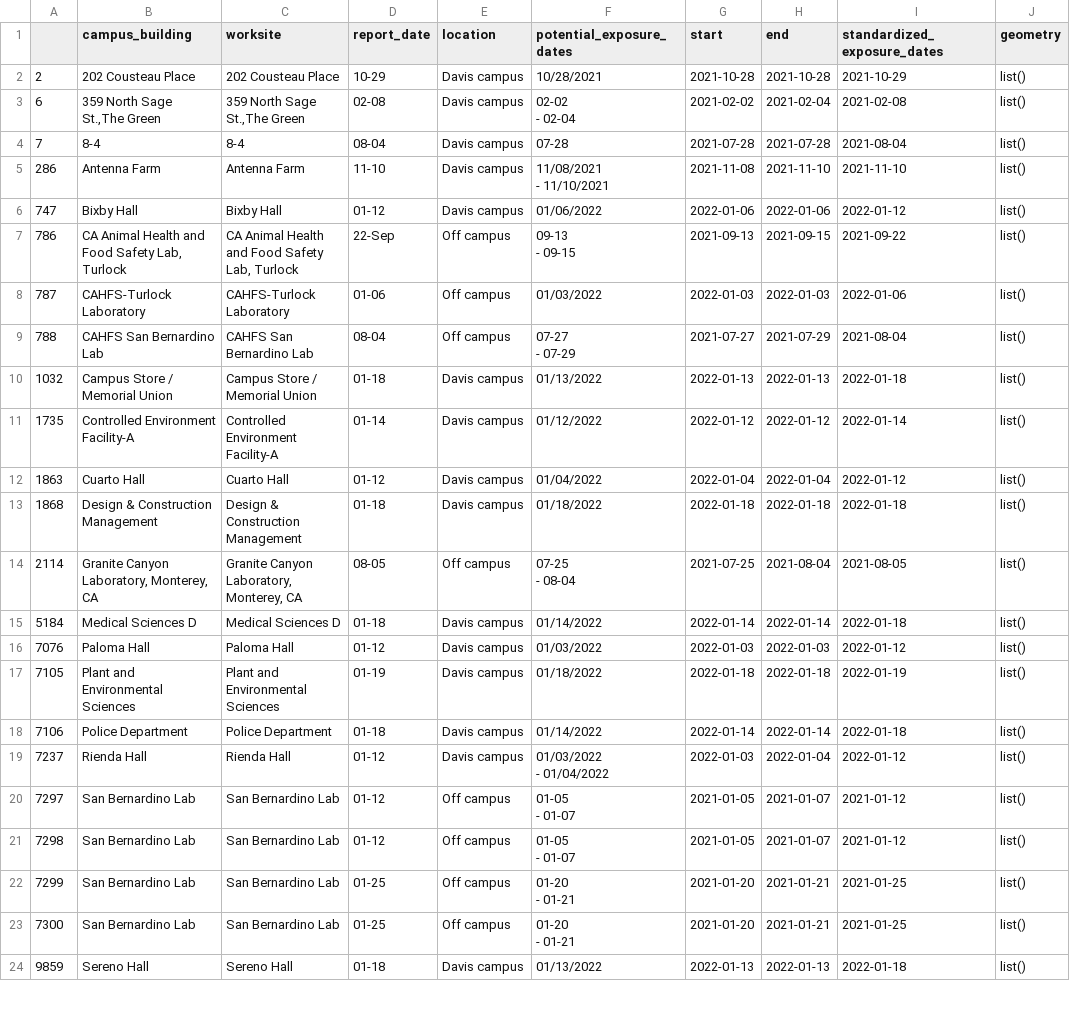
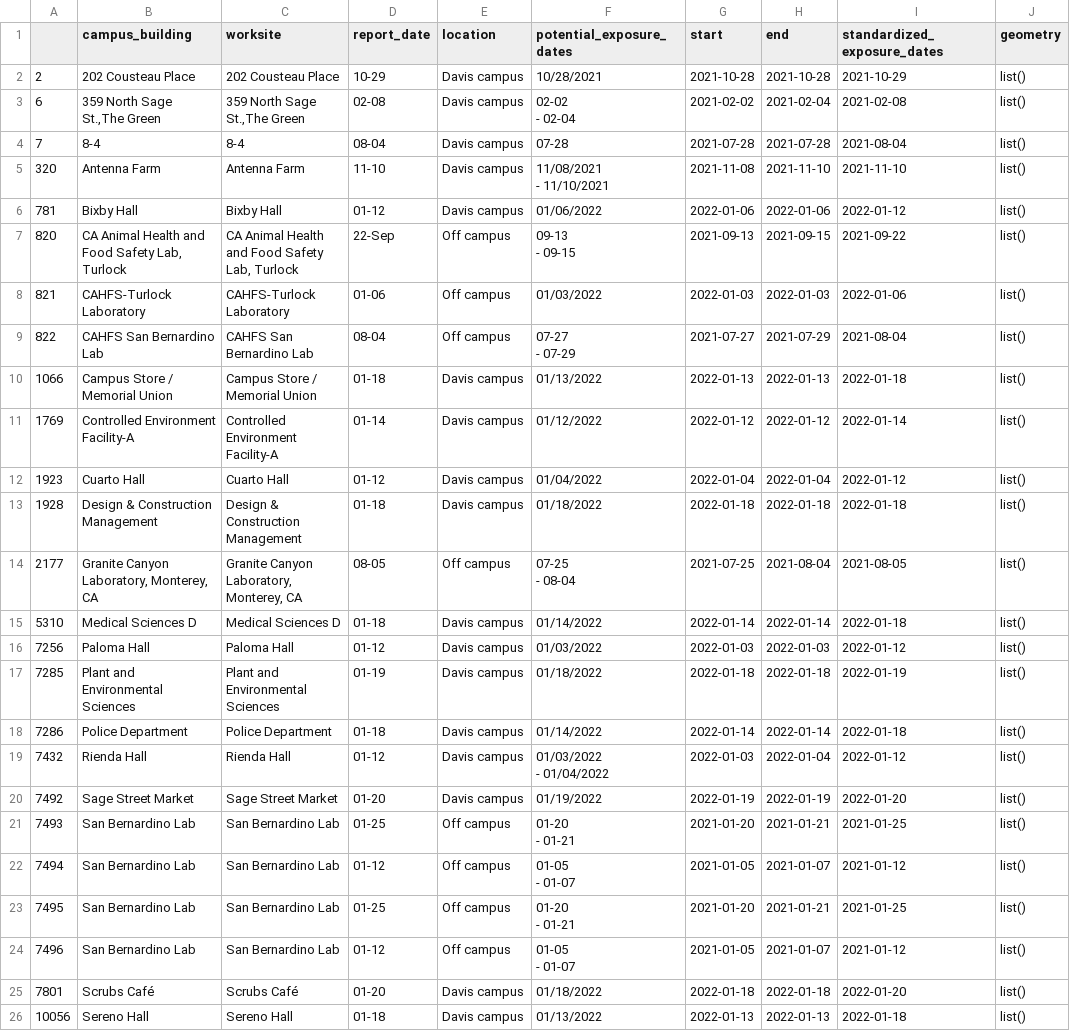
Before and after one commit to datalab-dev/covid_worksite_exposure, a CSV file: data/unmatched_buildings.csv, drawn as a sheet; only a part is shown; addresses are those after the commit; ↵ is a line break in a cell; the diff covers the shown part only; the diff names each change by its address in the sheet, - before the commit and + after, or states it on an @@ line.

```diff
--- a/data/unmatched_buildings.csv
+++ b/data/unmatched_buildings.csv
-A5: 286
+A5: 320
-A6: 747
+A6: 781
-A7: 786
+A7: 820
-A8: 787
+A8: 821
-A9: 788
+A9: 822
-A10: 1032
+A10: 1066
-A11: 1735
+A11: 1769
-A12: 1863
+A12: 1923
-A13: 1868
+A13: 1928
-A14: 2114
+A14: 2177
-A15: 5184
+A15: 5310
-A16: 7076
+A16: 7256
-A17: 7105
+A17: 7285
-A18: 7106
+A18: 7286
-A19: 7237
+A19: 7432
+row 20: 7492 | Sage Street Market | Sage Street Market | 01-20 | Davis campus | 01/19/2022 | 2022-01-19 | 2022-01-19 | 2022-01-20 | list()
-A21: 7297
+A21: 7493
-D21 (report_date): 01-12
+D21 (report_date): 01-25
-F21 (potential_exposure_dates): 01-05 ↵ - 01-07
+F21 (potential_exposure_dates): 01-20 ↵ - 01-21
-G21 (start): 2021-01-05
+G21 (start): 2021-01-20
-H21 (end): 2021-01-07
+H21 (end): 2021-01-21
-I21 (standardized_exposure_dates): 2021-01-12
+I21 (standardized_exposure_dates): 2021-01-25
-A22: 7298
+A22: 7494
-A23: 7299
+A23: 7495
-A24: 7300
+A24: 7496
-D24 (report_date): 01-25
+D24 (report_date): 01-12
-F24 (potential_exposure_dates): 01-20 ↵ - 01-21
+F24 (potential_exposure_dates): 01-05 ↵ - 01-07
-G24 (start): 2021-01-20
+G24 (start): 2021-01-05
-H24 (end): 2021-01-21
+H24 (end): 2021-01-07
-I24 (standardized_exposure_dates): 2021-01-25
+I24 (standardized_exposure_dates): 2021-01-12
+row 25: 7801 | Scrubs Café | Scrubs Café | 01-20 | Davis campus | 01/18/2022 | 2022-01-18 | 2022-01-18 | 2022-01-20 | list()
-A26: 9859
+A26: 10056
```
Also changed, not shown: 3 added rows and 12 edited cells elsewhere in this file, data/exposures.csv, 2 other files.
